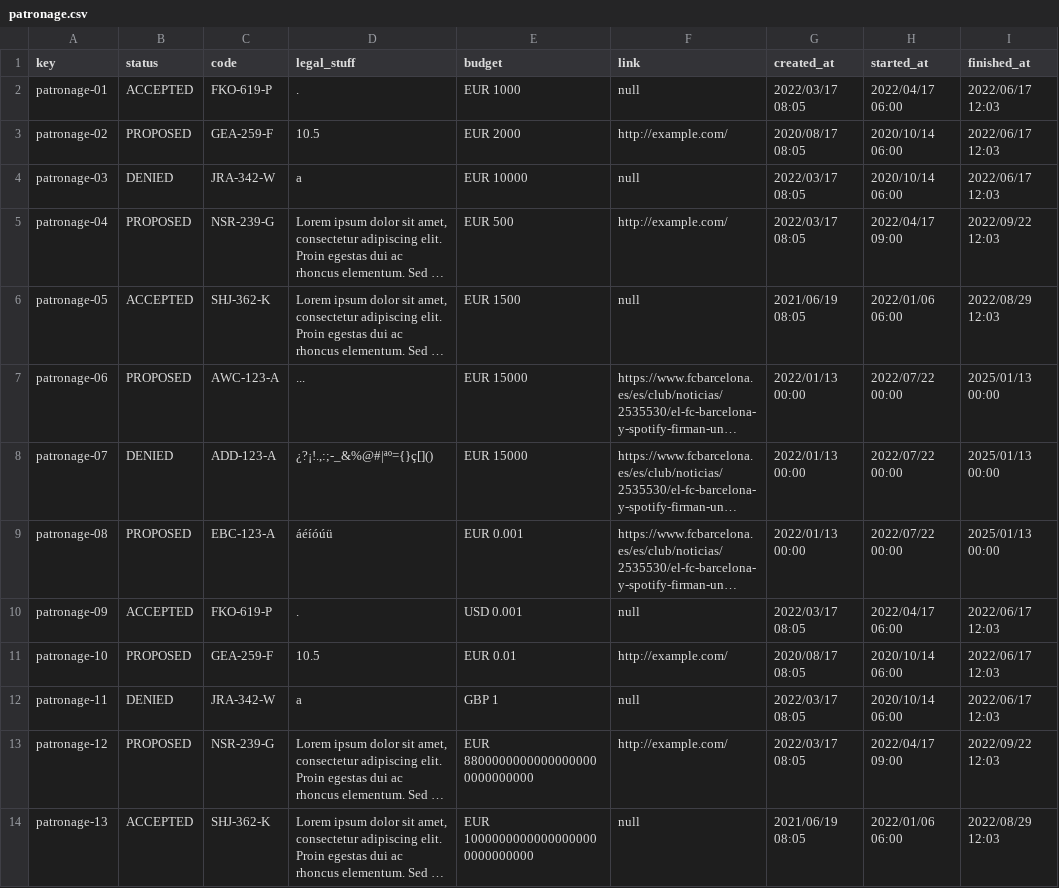
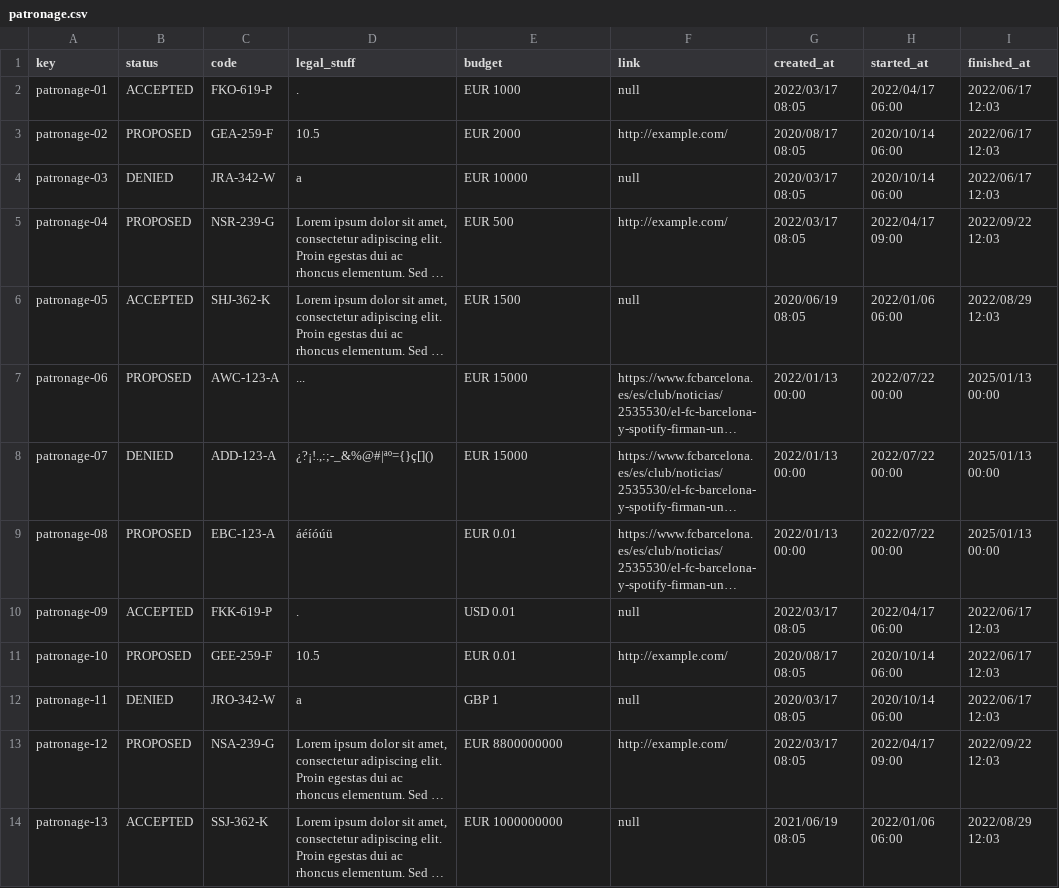
Before and after one commit to marsamber/Acme-One, a CSV file: src/main/webapp/WEB-INF/resources/sample-data/patronage.csv, drawn as a sheet; only a part is shown; long unchanged cells end in …; the diff covers the shown part only; the diff names each change by its address in the sheet, - before the commit and + after, or states it on an @@ line.

Commit message:
Patronages csv fixed

```diff
--- a/src/main/webapp/WEB-INF/resources/sample-data/patronage.csv
+++ b/src/main/webapp/WEB-INF/resources/sample-data/patronage.csv
-G4 (created_at): 2022/03/17 08:05
+G4 (created_at): 2020/03/17 08:05
-G6 (created_at): 2021/06/19 08:05
+G6 (created_at): 2020/06/19 08:05
-E9 (budget): EUR 0.001
+E9 (budget): EUR 0.01
-C10 (code): FKO-619-P
+C10 (code): FKK-619-P
-E10 (budget): USD 0.001
+E10 (budget): USD 0.01
-C11 (code): GEA-259-F
+C11 (code): GEE-259-F
-C12 (code): JRA-342-W
+C12 (code): JRO-342-W
-G12 (created_at): 2022/03/17 08:05
+G12 (created_at): 2020/03/17 08:05
-C13 (code): NSR-239-G
+C13 (code): NSA-239-G
-E13 (budget): EUR 88000000000000000000000000000
+E13 (budget): EUR 8800000000
-C14 (code): SHJ-362-K
+C14 (code): SSJ-362-K
-E14 (budget): EUR 10000000000000000000000000000
+E14 (budget): EUR 1000000000
```
Also changed, not shown: 34 edited cells elsewhere in this file.
